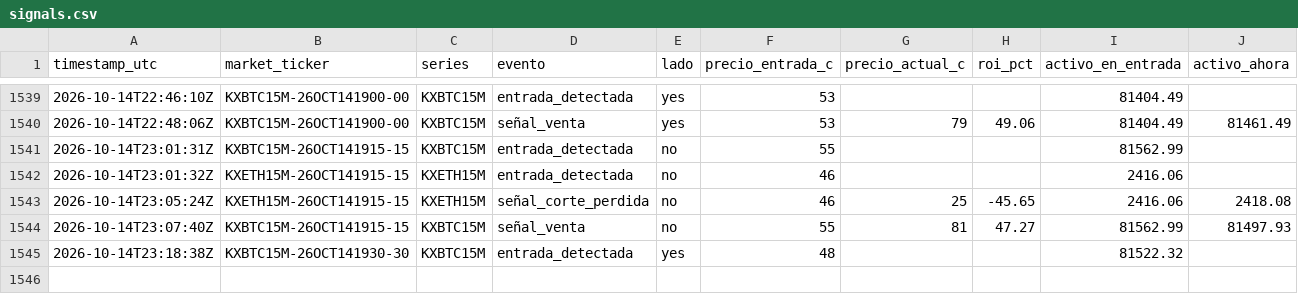
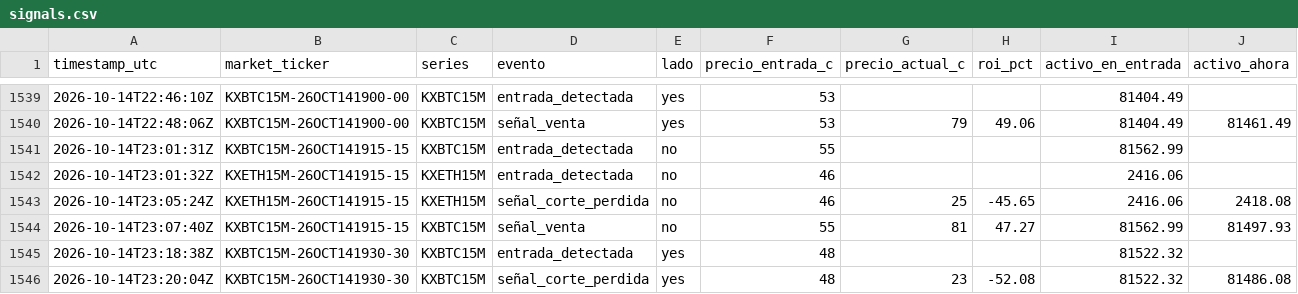
Before and after one commit to Daninaho2316/Kalshi-se-ales, a CSV file: logs/signals.csv, drawn as a sheet; only a part is shown, gaps mark what is left out; rows hold the shown columns only; the diff names each change by its address in the sheet, - before the commit and + after, or states it on an @@ line.

```diff
--- a/logs/signals.csv
+++ b/logs/signals.csv
+row 1546: 2026-10-14T23:20:04Z | KXBTC15M-26OCT141930-30 | KXBTC15M | señal_corte_perdida | yes | 48 | 23 | -52.08 | 81522.32 | 81486.08
```
Also changed, not shown: 1 other file.
